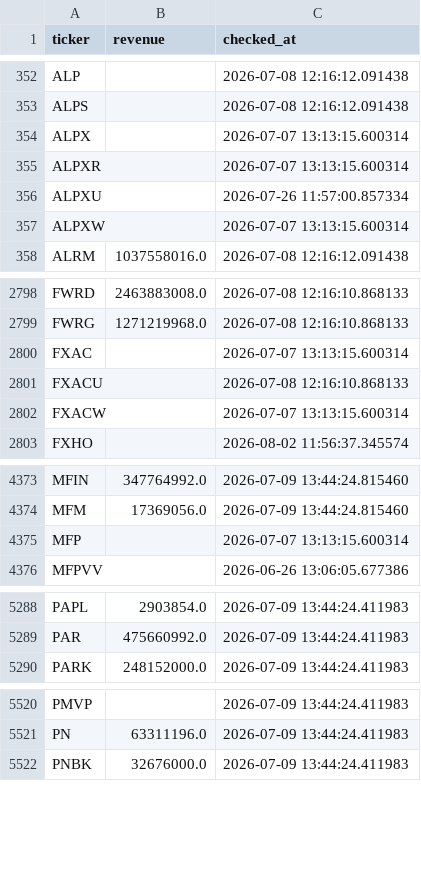
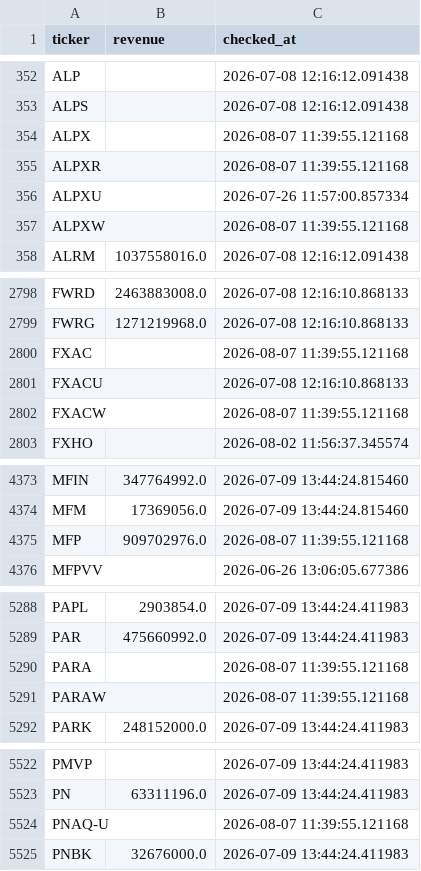
Before and after one commit to Amit33-design/Amit33-network-design, a CSV file: screener/universe_scan_state.csv, drawn as a sheet; only a part is shown, gaps mark what is left out; the diff covers the shown part only.

```diff
--- a/screener/universe_scan_state.csv
+++ b/screener/universe_scan_state.csv
@@ -353,6 +353,6 @@ ALP,,2026-07-08 12:16:12.091438
 ALPS,,2026-07-08 12:16:12.091438
-ALPX,,2026-07-07 13:13:15.600314
-ALPXR,,2026-07-07 13:13:15.600314
+ALPX,,2026-08-07 11:39:55.121168
+ALPXR,,2026-08-07 11:39:55.121168
 ALPXU,,2026-07-26 11:57:00.857334
-ALPXW,,2026-07-07 13:13:15.600314
+ALPXW,,2026-08-07 11:39:55.121168
 ALRM,1037558016.0,2026-07-08 12:16:12.091438
@@ -2799,5 +2799,5 @@ FWRD,2463883008.0,2026-07-08 12:16:10.868133
 FWRG,1271219968.0,2026-07-08 12:16:10.868133
-FXAC,,2026-07-07 13:13:15.600314
+FXAC,,2026-08-07 11:39:55.121168
 FXACU,,2026-07-08 12:16:10.868133
-FXACW,,2026-07-07 13:13:15.600314
+FXACW,,2026-08-07 11:39:55.121168
 FXHO,,2026-08-02 11:56:37.345574
@@ -4374,3 +4374,3 @@ MFIN,347764992.0,2026-07-09 13:44:24.815460
 MFM,17369056.0,2026-07-09 13:44:24.815460
-MFP,,2026-07-07 13:13:15.600314
+MFP,909702976.0,2026-08-07 11:39:55.121168
 MFPVV,,2026-06-26 13:06:05.677386
@@ -5289,2 +5289,4 @@ PAPL,2903854.0,2026-07-09 13:44:24.411983
 PAR,475660992.0,2026-07-09 13:44:24.411983
+PARA,,2026-08-07 11:39:55.121168
+PARAW,,2026-08-07 11:39:55.121168
 PARK,248152000.0,2026-07-09 13:44:24.411983
@@ -5521,2 +5523,3 @@ PMVP,,2026-07-09 13:44:24.411983
 PN,63311196.0,2026-07-09 13:44:24.411983
+PNAQ-U,,2026-08-07 11:39:55.121168
 PNBK,32676000.0,2026-07-09 13:44:24.411983
```
Also changed, not shown: 1 added row and 1 edited cell elsewhere in this file.
